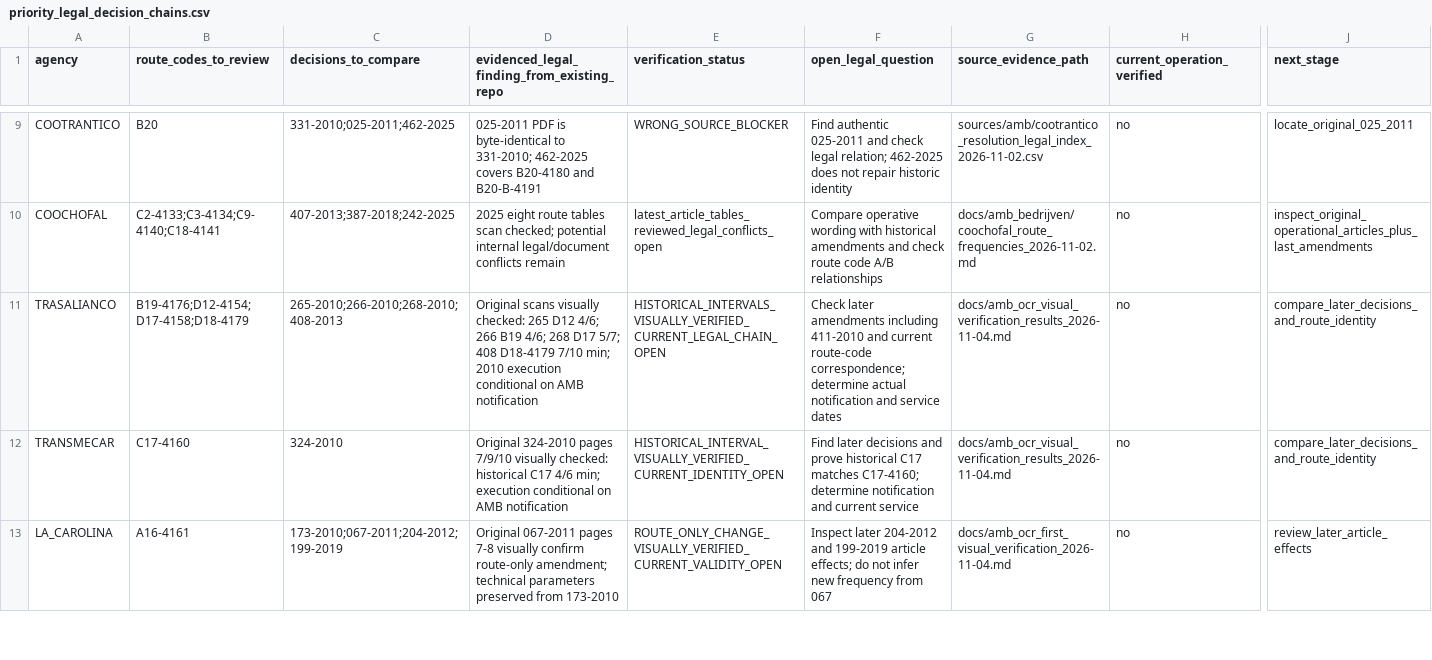
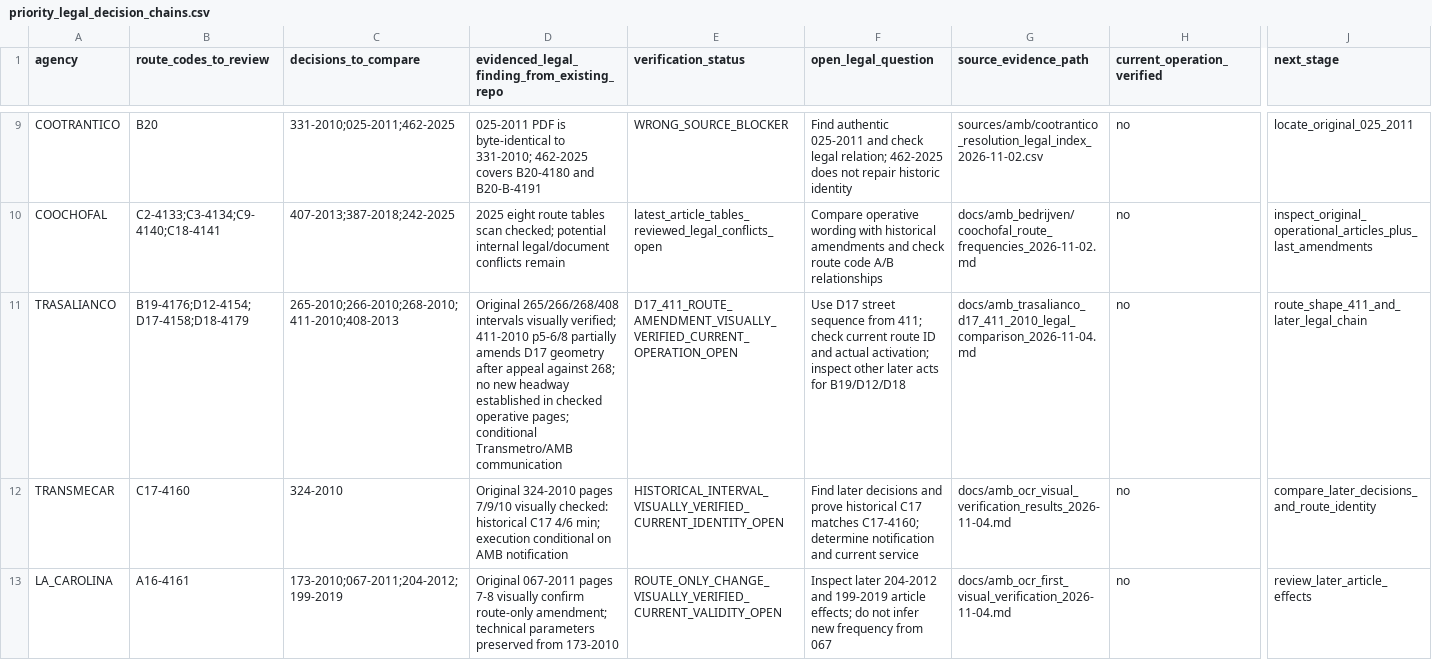
Before and after one commit to ColombiaTransit/gtfs-barranquilla-urbanas, a CSV file: sources/amb/legal_validity_ocr_review/priority_legal_decision_chains.csv, drawn as a sheet; only a part is shown, gaps mark what is left out; the diff names each change by its address in the sheet, - before the commit and + after, or states it on an @@ line.

Commit message:
docs: register verified D17 411-2010 appeal effect in legal chain

```diff
--- a/sources/amb/legal_validity_ocr_review/priority_legal_decision_chains.csv
+++ b/sources/amb/legal_validity_ocr_review/priority_legal_decision_chains.csv
-C11 (decisions_to_compare): 265-2010;266-2010;268-2010;408-2013
+C11 (decisions_to_compare): 265-2010;266-2010;268-2010;411-2010;408-2013
-D11: Original scans visually checked: 265 D12 4/6; 266 B19 4/6; 268 D17 5/7; 408 D18-4179 7/10 min; 2010 execution conditional on AMB notification
+D11: Original 265/266/268/408 intervals visually verified; 411-2010 p5-6/8 partially amends D17 geometry after appeal against 268; no new headway established in checked operative pages; conditional Transmetro/AMB communication
-E11 (verification_status): HISTORICAL_INTERVALS_VISUALLY_VERIFIED_CURRENT_LEGAL_CHAIN_OPEN
+E11 (verification_status): D17_411_ROUTE_AMENDMENT_VISUALLY_VERIFIED_CURRENT_OPERATION_OPEN
-F11 (open_legal_question): Check later amendments including 411-2010 and current route-code correspondence; determine actual notification and service dates
+F11 (open_legal_question): Use D17 street sequence from 411; check current route ID and actual activation; inspect other later acts for B19/D12/D18
-G11 (source_evidence_path): docs/amb_ocr_visual_verification_results_2026-11-04.md
+G11 (source_evidence_path): docs/amb_trasalianco_d17_411_2010_legal_comparison_2026-11-04.md
-J11 (next_stage): compare_later_decisions_and_route_identity
+J11 (next_stage): route_shape_411_and_later_legal_chain
```
